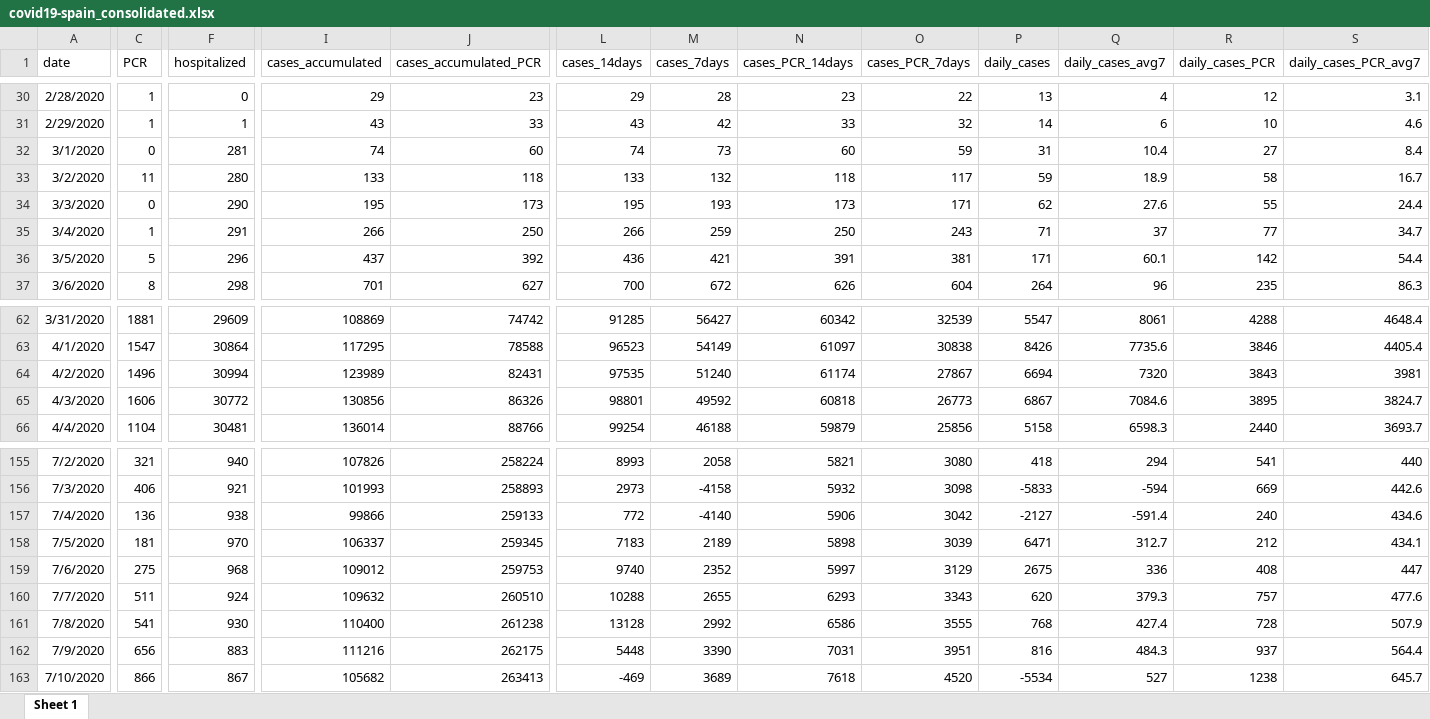
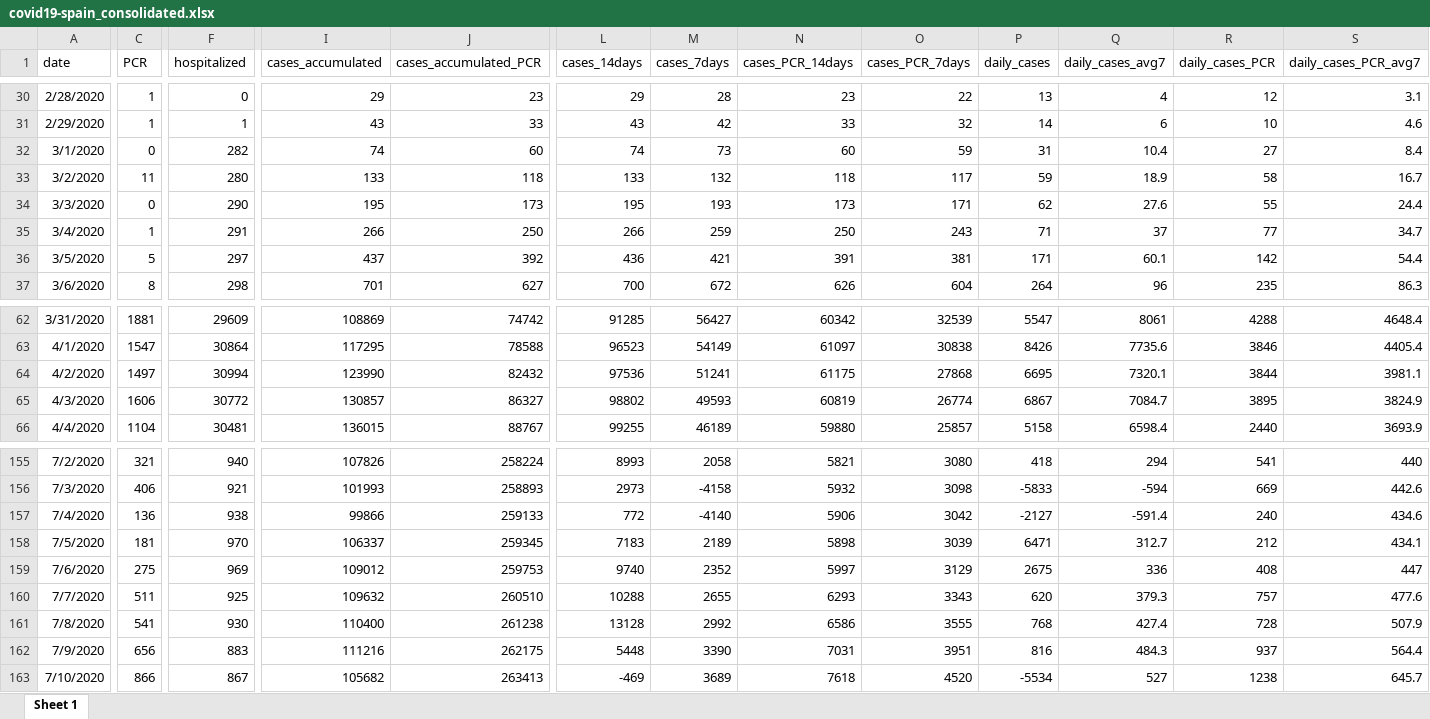
Before and after one commit to montera34/escovid19data, an Excel workbook: data/output/covid19-spain_consolidated.xlsx, sheet Sheet 1, drawn as a sheet; only a part is shown, gaps mark what is left out; values as stored, in another font and other column widths than the file's, no borders; the diff covers the shown part only; the diff names each change by its address in the sheet, - before the commit and + after, or states it on an @@ line.

```diff
--- a/data/output/covid19-spain_consolidated.xlsx (sheet Sheet 1)
+++ b/data/output/covid19-spain_consolidated.xlsx (sheet Sheet 1)
-F32 (hospitalized): 281
+F32 (hospitalized): 282
-F36 (hospitalized): 296
+F36 (hospitalized): 297
-C64 (PCR): 1496
+C64 (PCR): 1497
-I64 (cases_accumulated): 123989
+I64 (cases_accumulated): 123990
-J64 (cases_accumulated_PCR): 82431
+J64 (cases_accumulated_PCR): 82432
-L64 (cases_14days): 97535
+L64 (cases_14days): 97536
-M64 (cases_7days): 51240
+M64 (cases_7days): 51241
-N64 (cases_PCR_14days): 61174
+N64 (cases_PCR_14days): 61175
-O64 (cases_PCR_7days): 27867
+O64 (cases_PCR_7days): 27868
-P64 (daily_cases): 6694
+P64 (daily_cases): 6695
-Q64 (daily_cases_avg7): 7320
+Q64 (daily_cases_avg7): 7320.1
-R64 (daily_cases_PCR): 3843
+R64 (daily_cases_PCR): 3844
-S64 (daily_cases_PCR_avg7): 3981
+S64 (daily_cases_PCR_avg7): 3981.1
-I65 (cases_accumulated): 130856
+I65 (cases_accumulated): 130857
-J65 (cases_accumulated_PCR): 86326
+J65 (cases_accumulated_PCR): 86327
-L65 (cases_14days): 98801
+L65 (cases_14days): 98802
-M65 (cases_7days): 49592
+M65 (cases_7days): 49593
-N65 (cases_PCR_14days): 60818
+N65 (cases_PCR_14days): 60819
-O65 (cases_PCR_7days): 26773
+O65 (cases_PCR_7days): 26774
-Q65 (daily_cases_avg7): 7084.6
+Q65 (daily_cases_avg7): 7084.7
-S65 (daily_cases_PCR_avg7): 3824.7
+S65 (daily_cases_PCR_avg7): 3824.9
-I66 (cases_accumulated): 136014
+I66 (cases_accumulated): 136015
-J66 (cases_accumulated_PCR): 88766
+J66 (cases_accumulated_PCR): 88767
-L66 (cases_14days): 99254
+L66 (cases_14days): 99255
-M66 (cases_7days): 46188
+M66 (cases_7days): 46189
-N66 (cases_PCR_14days): 59879
+N66 (cases_PCR_14days): 59880
-O66 (cases_PCR_7days): 25856
+O66 (cases_PCR_7days): 25857
-Q66 (daily_cases_avg7): 6598.3
+Q66 (daily_cases_avg7): 6598.4
-S66 (daily_cases_PCR_avg7): 3693.7
+S66 (daily_cases_PCR_avg7): 3693.9
-F159 (hospitalized): 968
+F159 (hospitalized): 969
-F160 (hospitalized): 924
+F160 (hospitalized): 925
```
Also changed, not shown: 1 added row and 545 edited cells elsewhere in this sheet, data/output/covid19-ccaa-spain_consolidated.xlsx, 7 other files.
